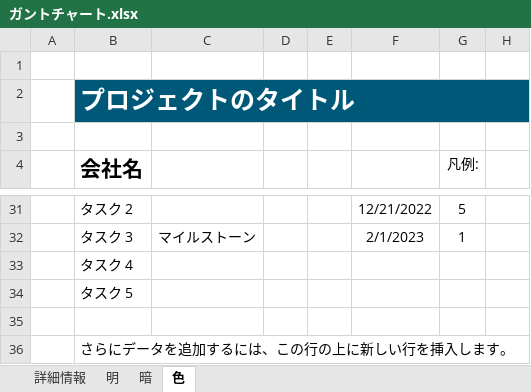
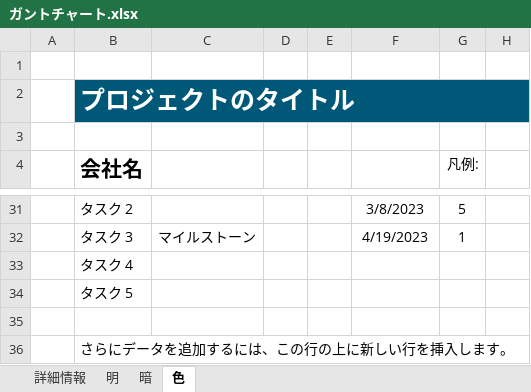
Before and after one commit to chogeru/RPG, an Excel workbook: 企画書＆ガントチャート/ガントチャート.xlsx, sheet 色, drawn as a sheet; only a part is shown, gaps mark what is left out; values as stored, in another font and other column widths than the file's, no borders; charts and pictures and conditional formats and table styles not drawn; the diff covers the shown part only; the diff names each change by its address in the sheet, - before the commit and + after, or states it on an @@ line.

```diff
--- a/企画書＆ガントチャート/ガントチャート.xlsx (sheet 色)
+++ b/企画書＆ガントチャート/ガントチャート.xlsx (sheet 色)
-F31: 12/21/2022
+F31: 3/8/2023
-F32: 2/1/2023
+F32: 4/19/2023
```
Also changed, not shown: 2 added rows, 2 removed rows and 16 edited cells elsewhere in this sheet, sheet 暗, sheet 明, charts or pictures, 企画書＆ガントチャート/ガントチャート２.xlsx.
